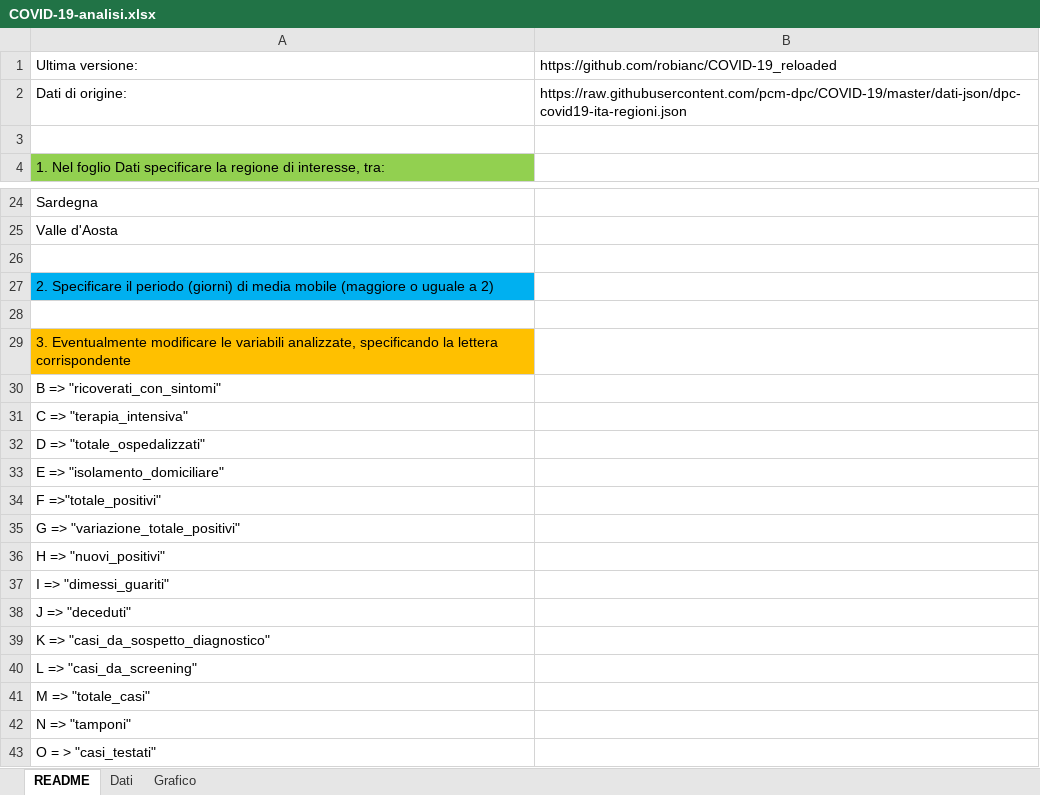
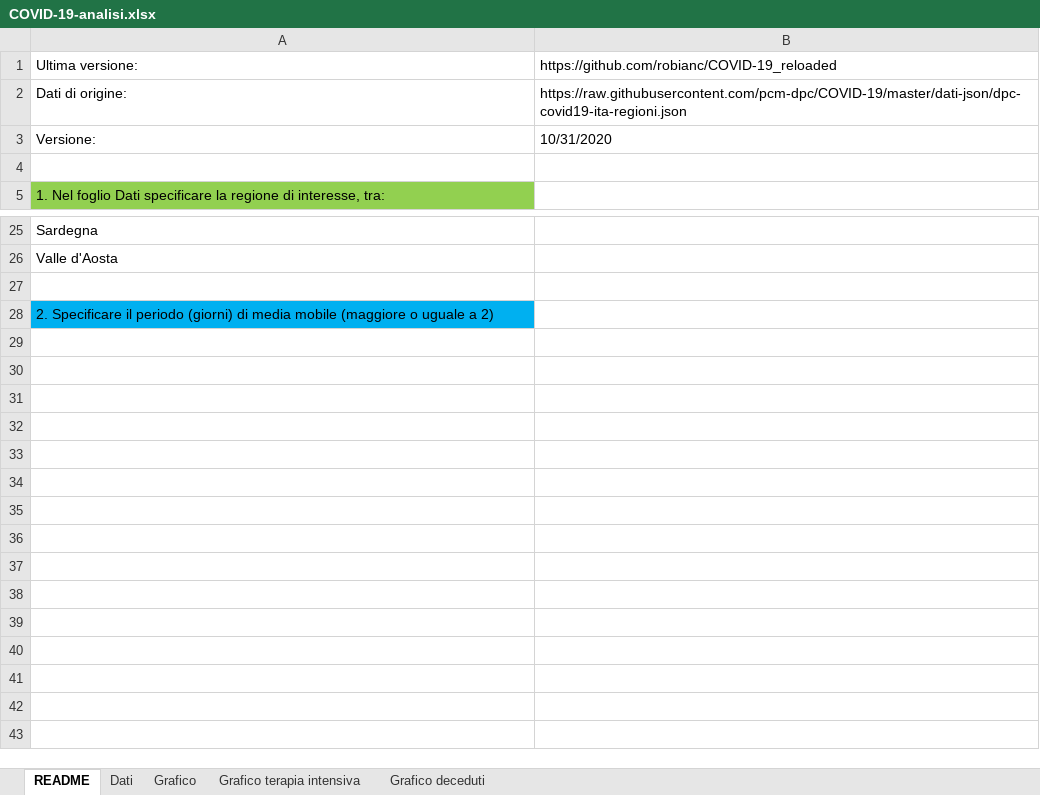
Before and after one commit to robianc/COVID-19-analysis-ITA, an Excel workbook: COVID-19-analisi.xlsx, sheet README, drawn as a sheet; only a part is shown, gaps mark what is left out; values as stored, in another font and other column widths than the file's, no borders; removed rows and columns are numbered as before the commit, all else as after; the diff names each change by its address in the sheet, - before the commit and + after, or states it on an @@ line.

```diff
--- a/COVID-19-analisi.xlsx (sheet README)
+++ b/COVID-19-analisi.xlsx (sheet README)
+sheet tab: Grafico terapia intensiva
+sheet tab: Grafico deceduti
+row 3: Versione: | 10/31/2020
-row 28: (empty)
-row 29: 3. Eventualmente modificare le variabili analizzate, specificando la lettera corrispondente
-row 30: B => "ricoverati_con_sintomi"
-row 31: C => "terapia_intensiva"
-row 32: D => "totale_ospedalizzati"
-row 33: E => "isolamento_domiciliare"
-row 34: F =>"totale_positivi"
-row 35: G => "variazione_totale_positivi"
-row 36: H => "nuovi_positivi"
-row 37: I => "dimessi_guariti"
-row 38: J => "deceduti"
-row 39: K => "casi_da_sospetto_diagnostico"
-row 40: L => "casi_da_screening"
-row 41: M => "totale_casi"
-row 42: N => "tamponi"
-row 43: O = > "casi_testati"
```
Also changed, not shown: sheet Dati, formulas that keep their value, charts or pictures.
